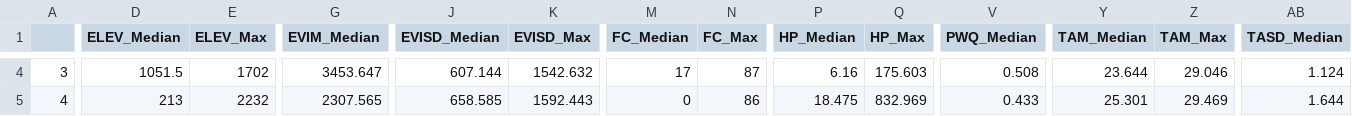
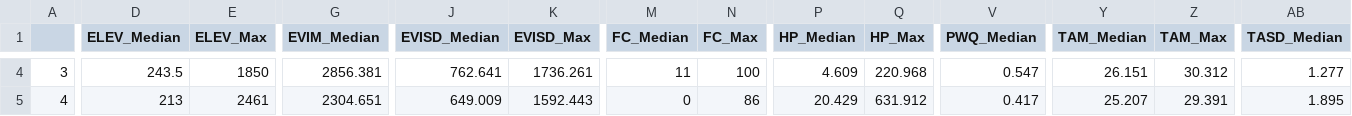
Before and after one commit to tathni/mosquito-sdm, a CSV file: Raster Metastatistics.csv, drawn as a sheet; only a part is shown, gaps mark what is left out; the diff covers the shown part only; the diff names each change by its address in the sheet, - before the commit and + after, or states it on an @@ line.

Commit message:
Update Raster Metastatistics.csv

```diff
--- a/Raster Metastatistics.csv
+++ b/Raster Metastatistics.csv
-D4 (ELEV_Median): 1051.5
+D4 (ELEV_Median): 243.5
-E4 (ELEV_Max): 1702
+E4 (ELEV_Max): 1850
-G4 (EVIM_Median): 3453.647
+G4 (EVIM_Median): 2856.381
-J4 (EVISD_Median): 607.144
+J4 (EVISD_Median): 762.641
-K4 (EVISD_Max): 1542.632
+K4 (EVISD_Max): 1736.261
-M4 (FC_Median): 17
+M4 (FC_Median): 11
-N4 (FC_Max): 87
+N4 (FC_Max): 100
-P4 (HP_Median): 6.16
+P4 (HP_Median): 4.609
-Q4 (HP_Max): 175.603
+Q4 (HP_Max): 220.968
-V4 (PWQ_Median): 0.508
+V4 (PWQ_Median): 0.547
-Y4 (TAM_Median): 23.644
+Y4 (TAM_Median): 26.151
-Z4 (TAM_Max): 29.046
+Z4 (TAM_Max): 30.312
-AB4 (TASD_Median): 1.124
+AB4 (TASD_Median): 1.277
-E5 (ELEV_Max): 2232
+E5 (ELEV_Max): 2461
-G5 (EVIM_Median): 2307.565
+G5 (EVIM_Median): 2304.651
-J5 (EVISD_Median): 658.585
+J5 (EVISD_Median): 649.009
-P5 (HP_Median): 18.475
+P5 (HP_Median): 20.429
-Q5 (HP_Max): 832.969
+Q5 (HP_Max): 631.912
-V5 (PWQ_Median): 0.433
+V5 (PWQ_Median): 0.417
-Y5 (TAM_Median): 25.301
+Y5 (TAM_Median): 25.207
-Z5 (TAM_Max): 29.469
+Z5 (TAM_Max): 29.391
-AB5 (TASD_Median): 1.644
+AB5 (TASD_Median): 1.895
```
Also changed, not shown: 110 edited cells elsewhere in this file.
